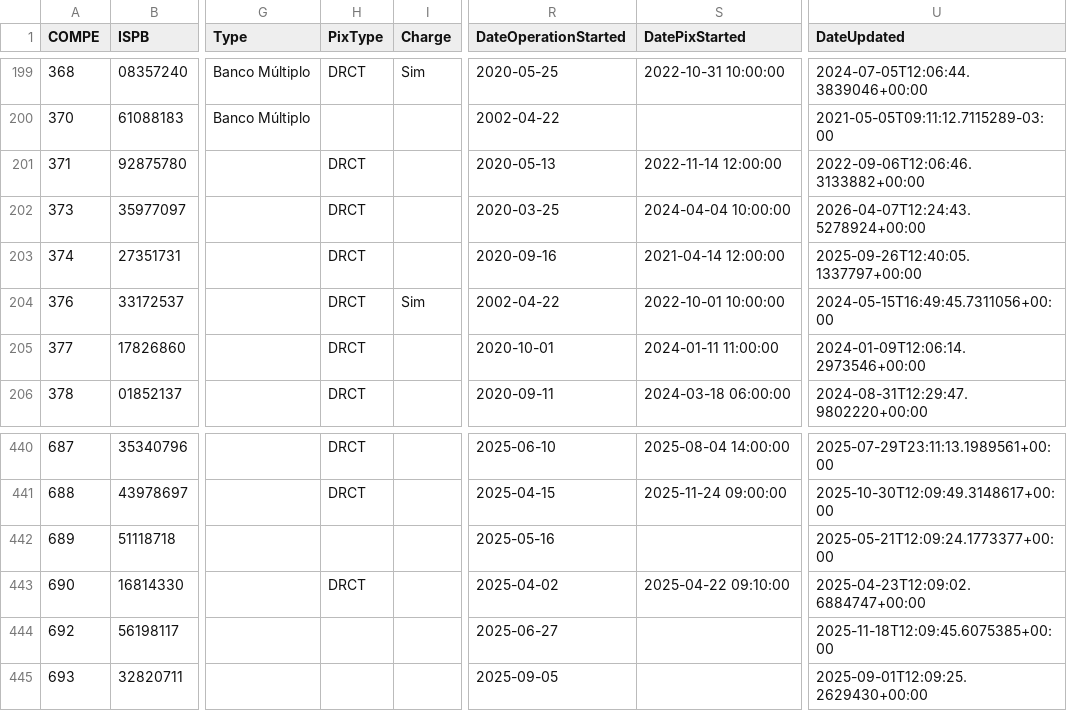
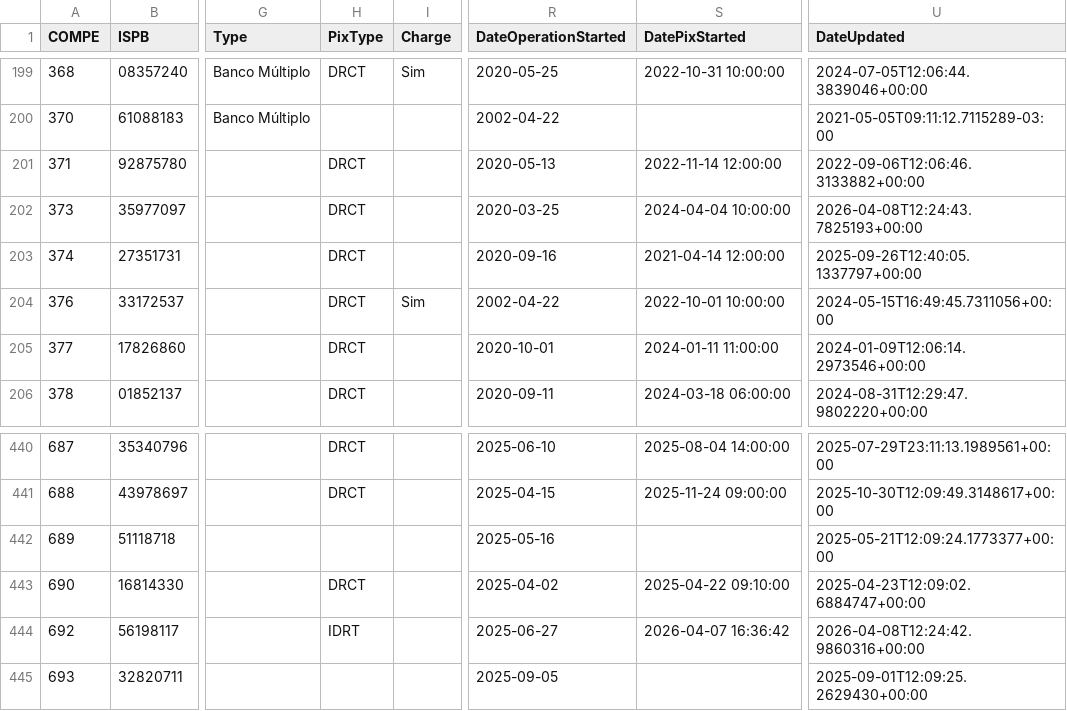
Before and after one commit to guibranco/BancosBrasileiros, a CSV file: data/bancos.csv, drawn as a sheet; only a part is shown, gaps mark what is left out; the diff names each change by its address in the sheet, - before the commit and + after, or states it on an @@ line.

```diff
--- a/data/bancos.csv
+++ b/data/bancos.csv
-U202 (DateUpdated): 2026-04-07T12:24:43.5278924+00:00
+U202 (DateUpdated): 2026-04-08T12:24:43.7825193+00:00
-H444 (PixType): (empty)
+H444 (PixType): IDRT
-S444 (DatePixStarted): (empty)
+S444 (DatePixStarted): 2026-04-07 16:36:42
-U444 (DateUpdated): 2025-11-18T12:09:45.6075385+00:00
+U444 (DateUpdated): 2026-04-08T12:24:42.9860316+00:00
```
Also changed, not shown: 5 other files.
